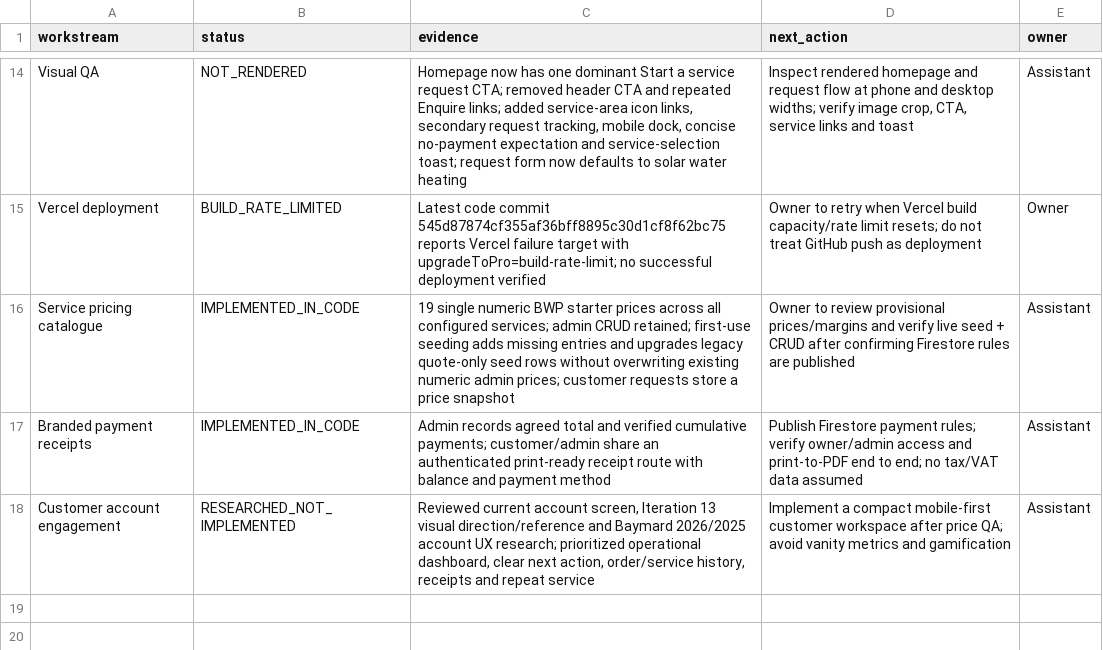
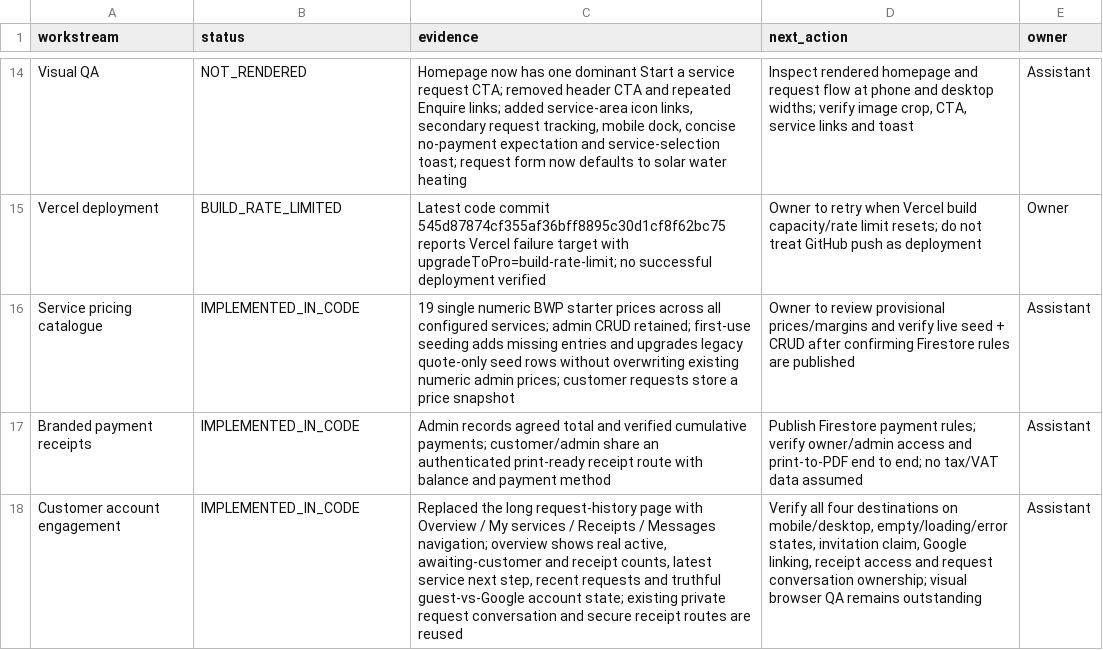
Before and after one commit to gatshaayanda/bold-dimensions, a CSV file: docs/project-tracker.csv, drawn as a sheet; only a part is shown, gaps mark what is left out.

Commit message:
docs: track customer workspace implementation

```diff
--- a/docs/project-tracker.csv
+++ b/docs/project-tracker.csv
@@ -17,2 +17,2 @@ Service pricing catalogue,IMPLEMENTED_IN_CODE,"19 single numeric BWP starter pri
 Branded payment receipts,IMPLEMENTED_IN_CODE,"Admin records agreed total and verified cumulative payments; customer/admin share an authenticated print-ready receipt route with balance and payment method","Publish Firestore payment rules; verify owner/admin access and print-to-PDF end to end; no tax/VAT data assumed",Assistant
-Customer account engagement,RESEARCHED_NOT_IMPLEMENTED,"Reviewed current account screen, Iteration 13 visual direction/reference and Baymard 2026/2025 account UX research; prioritized operational dashboard, clear next action, order/service history, receipts and repeat service","Implement a compact mobile-first customer workspace after price QA; avoid vanity metrics and gamification",Assistant
+Customer account engagement,IMPLEMENTED_IN_CODE,"Replaced the long request-history page with Overview / My services / Receipts / Messages navigation; overview shows real active, awaiting-customer and receipt counts, latest service next step, recent requests and truthful guest-vs-Google account state; existing private request conversation and secure receipt routes are reused","Verify all four destinations on mobile/desktop, empty/loading/error states, invitation claim, Google linking, receipt access and request conversation ownership; visual browser QA remains outstanding",Assistant
```
